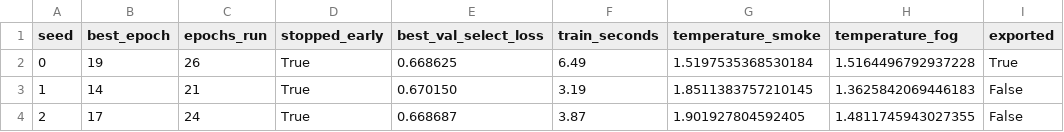
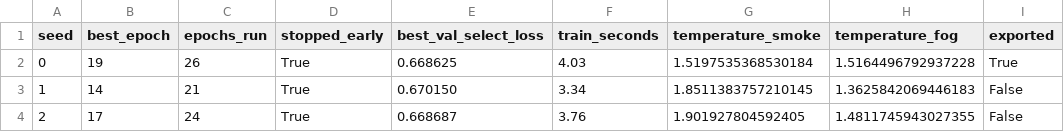
Before and after one commit to Nathan-W123/CFD-ML, a CSV file: artifacts/logs/seeds.csv, drawn as a sheet.

```diff
--- a/artifacts/logs/seeds.csv
+++ b/artifacts/logs/seeds.csv
@@ -1,4 +1,4 @@
 seed,best_epoch,epochs_run,stopped_early,best_val_select_loss,train_seconds,temperature_smoke,temperature_fog,exported
-0,19,26,True,0.668625,6.49,1.5197535368530184,1.5164496792937228,True
-1,14,21,True,0.670150,3.19,1.8511383757210145,1.3625842069446183,False
-2,17,24,True,0.668687,3.87,1.901927804592405,1.4811745943027355,False
+0,19,26,True,0.668625,4.03,1.5197535368530184,1.5164496792937228,True
+1,14,21,True,0.670150,3.34,1.8511383757210145,1.3625842069446183,False
+2,17,24,True,0.668687,3.76,1.901927804592405,1.4811745943027355,False
```
Also changed, not shown: artifacts/logs/history_seed0.csv, artifacts/logs/history_seed1.csv, 9 other files.
